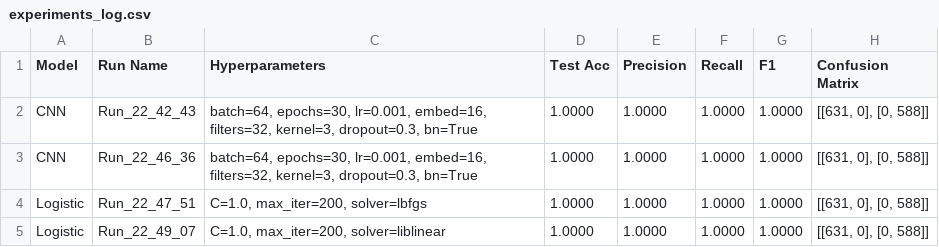
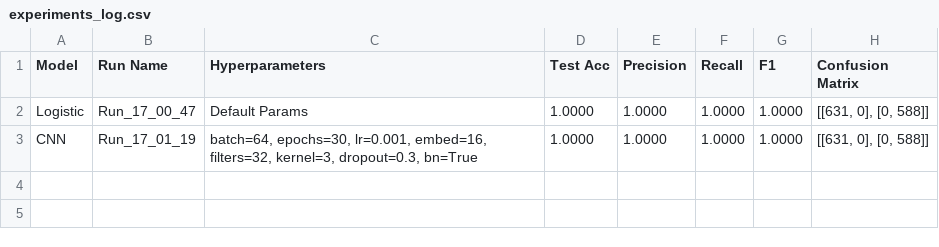
Before and after one commit to hngoa/Final_ML, a CSV file: experiments/experiments_log.csv, drawn as a sheet.

Commit message:
Update ML App UI, add training history tracking and model comparison features

```diff
--- a/experiments/experiments_log.csv
+++ b/experiments/experiments_log.csv
@@ -1,5 +1,3 @@
 Model,Run Name,Hyperparameters,Test Acc,Precision,Recall,F1,Confusion Matrix
-CNN,Run_22_42_43,"batch=64, epochs=30, lr=0.001, embed=16, filters=32, kernel=3, dropout=0.3, bn=True",1.0000,1.0000,1.0000,1.0000,"[[631, 0], [0, 588]]"
-CNN,Run_22_46_36,"batch=64, epochs=30, lr=0.001, embed=16, filters=32, kernel=3, dropout=0.3, bn=True",1.0000,1.0000,1.0000,1.0000,"[[631, 0], [0, 588]]"
-Logistic,Run_22_47_51,"C=1.0, max_iter=200, solver=lbfgs",1.0000,1.0000,1.0000,1.0000,"[[631, 0], [0, 588]]"
-Logistic,Run_22_49_07,"C=1.0, max_iter=200, solver=liblinear",1.0000,1.0000,1.0000,1.0000,"[[631, 0], [0, 588]]"
+Logistic,Run_17_00_47,Default Params,1.0000,1.0000,1.0000,1.0000,"[[631, 0], [0, 588]]"
+CNN,Run_17_01_19,"batch=64, epochs=30, lr=0.001, embed=16, filters=32, kernel=3, dropout=0.3, bn=True",1.0000,1.0000,1.0000,1.0000,"[[631, 0], [0, 588]]"
```
Also changed, not shown: 5 other files.
